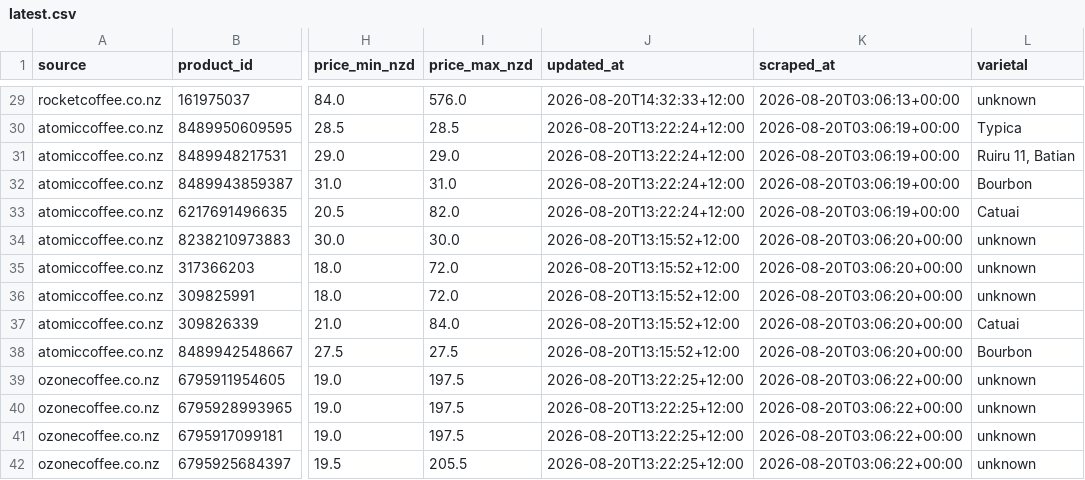
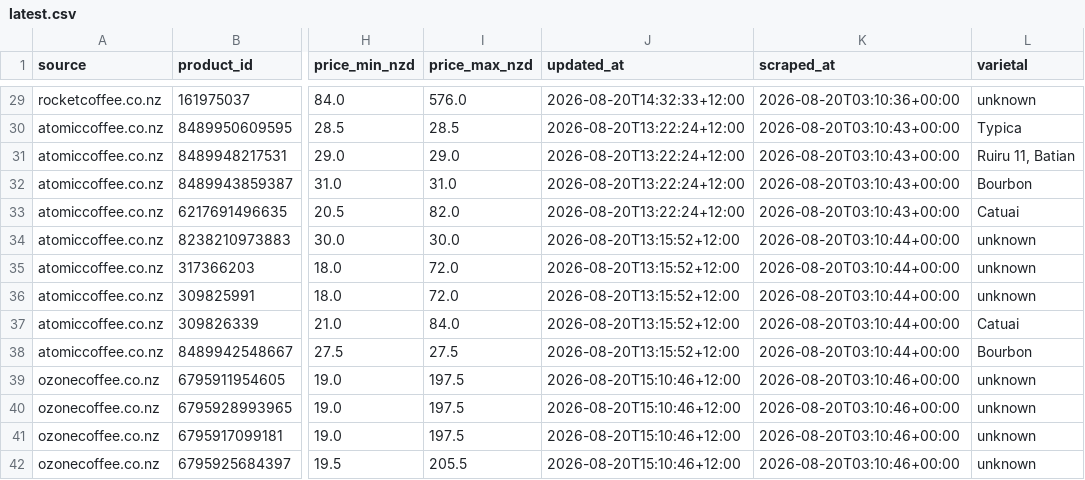
Before and after one commit to aaronyaosong/aaronyaosong.github.io, a CSV file: frontend/data/latest.csv, drawn as a sheet; only a part is shown, gaps mark what is left out; the diff covers the shown part only; the diff names each change by its address in the sheet, - before the commit and + after, or states it on an @@ line.

```diff
--- a/frontend/data/latest.csv
+++ b/frontend/data/latest.csv
-K29 (scraped_at): 2026-08-20T03:06:13+00:00
+K29 (scraped_at): 2026-08-20T03:10:36+00:00
-K30:K33 (scraped_at): 2026-08-20T03:06:19+00:00
+K30:K33 (scraped_at): 2026-08-20T03:10:43+00:00
-K34:K38 (scraped_at): 2026-08-20T03:06:20+00:00
+K34:K38 (scraped_at): 2026-08-20T03:10:44+00:00
-J39:J42 (updated_at): 2026-08-20T13:22:25+12:00
+J39:J42 (updated_at): 2026-08-20T15:10:46+12:00
-K39:K42 (scraped_at): 2026-08-20T03:06:22+00:00
+K39:K42 (scraped_at): 2026-08-20T03:10:46+00:00
```
Also changed, not shown: 176 edited cells elsewhere in this file, 3 other files.
